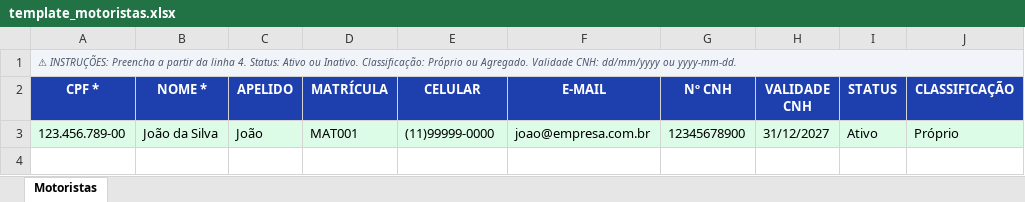
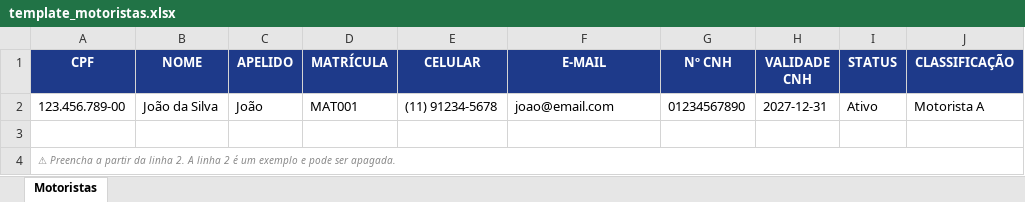
Before and after one commit to dperuffo/estudo-de-rede, an Excel workbook: template_motoristas.xlsx, sheet Motoristas, drawn as a sheet; values as stored, in another font and other column widths than the file's, no borders; removed rows and columns are numbered as before the commit, all else as after; the diff names each change by its address in the sheet, - before the commit and + after, or states it on an @@ line.

```diff
--- a/template_motoristas.xlsx (sheet Motoristas)
+++ b/template_motoristas.xlsx (sheet Motoristas)
-row 1: ⚠ INSTRUÇÕES: Preencha a partir da linha 4. Status: Ativo ou Inativo. Classificação: Próprio ou Agregado. Validade CNH: dd/mm/yyyy ou yyyy-mm-dd.
-A1: CPF *
+A1: CPF
-A1:J1 fill: #1E40AF
+A1:J1 fill: #1E3A8A
-B1: NOME *
+B1: NOME
-A2:J2 fill: #DCFCE7
+A2:J2 fill: none
-E2 (CELULAR): (11)99999-0000
+E2 (CELULAR): (11) 91234-5678
-F2 (E-MAIL): joao@empresa.com.br
+F2 (E-MAIL): joao@email.com
-G2 (Nº CNH): 12345678900
+G2 (Nº CNH): 01234567890
-H2 (VALIDADE CNH): 31/12/2027
+H2 (VALIDADE CNH): 2027-12-31
-J2 (CLASSIFICAÇÃO): Próprio
+J2 (CLASSIFICAÇÃO): Motorista A
+row 3: (empty)
+row 4: ⚠ Preencha a partir da linha 2. A linha 2 é um exemplo e pode ser apagada.
```
Also changed, not shown: template_abastecimentos.xlsx, template_postos.xlsx, 20 other files.
